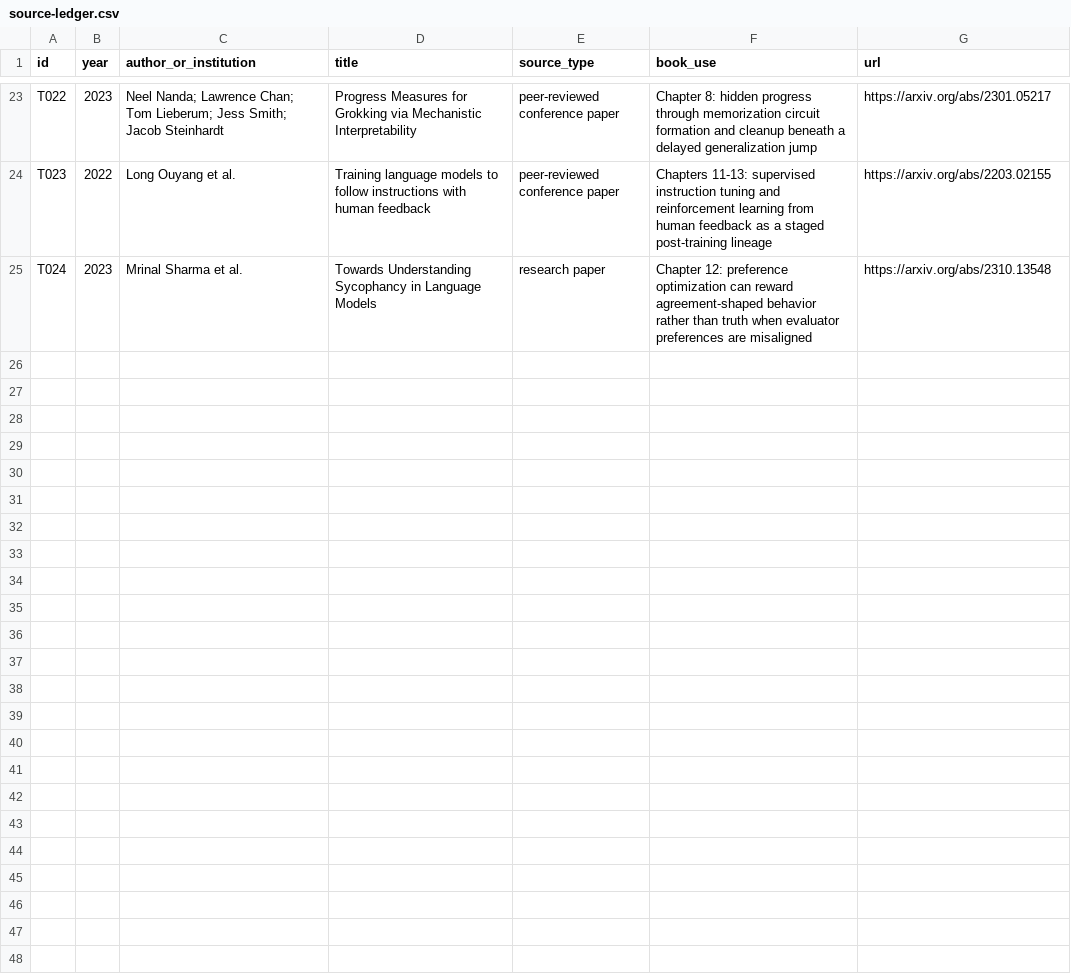
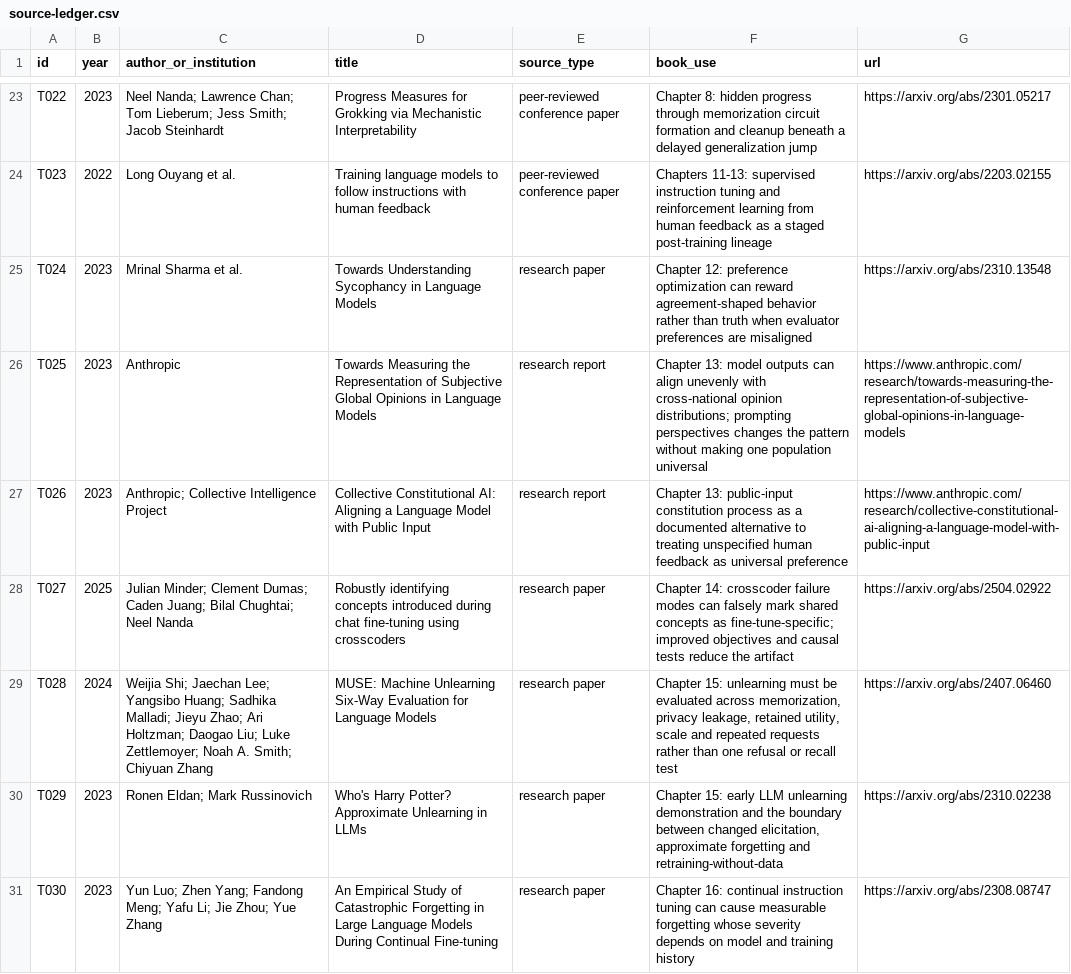
Before and after one commit to Svyable/desk, a CSV file: books/traces/research/source-ledger.csv, drawn as a sheet; only a part is shown, gaps mark what is left out; the diff names each change by its address in the sheet, - before the commit and + after, or states it on an @@ line.

Commit message:
Extend Traces source ledger through chapter 16

```diff
--- a/books/traces/research/source-ledger.csv
+++ b/books/traces/research/source-ledger.csv
+row 26: T025 | 2023 | Anthropic | Towards Measuring the Representation of Subjective Global Opinions in Language Models | research report | Chapter 13: model outputs can align unevenly with cross-national opinion distributions; prompting perspectives changes the pattern without making one population universal | https://www.anthropic.com/research/towards-measuring-the-representation-of-subjective-global-opinions-in-language-models
+row 27: T026 | 2023 | Anthropic; Collective Intelligence Project | Collective Constitutional AI: Aligning a Language Model with Public Input | research report | Chapter 13: public-input constitution process as a documented alternative to treating unspecified human feedback as universal preference | https://www.anthropic.com/research/collective-constitutional-ai-aligning-a-language-model-with-public-input
+row 28: T027 | 2025 | Julian Minder; Clement Dumas; Caden Juang; Bilal Chughtai; Neel Nanda | Robustly identifying concepts introduced during chat fine-tuning using crosscoders | research paper | Chapter 14: crosscoder failure modes can falsely mark shared concepts as fine-tune-specific; improved objectives and causal tests reduce the artifact | https://arxiv.org/abs/2504.02922
+row 29: T028 | 2024 | Weijia Shi; Jaechan Lee; Yangsibo Huang; Sadhika Malladi; Jieyu Zhao; Ari Holtzman; Daogao Liu; Luke Zettlemoyer; Noah A. Smith; Chiyuan Zhang | MUSE: Machine Unlearning Six-Way Evaluation for Language Models | research paper | Chapter 15: unlearning must be evaluated across memorization, privacy leakage, retained utility, scale and repeated requests rather than one refusal or recall test | https://arxiv.org/abs/2407.06460
+row 30: T029 | 2023 | Ronen Eldan; Mark Russinovich | Who's Harry Potter? Approximate Unlearning in LLMs | research paper | Chapter 15: early LLM unlearning demonstration and the boundary between changed elicitation, approximate forgetting and retraining-without-data | https://arxiv.org/abs/2310.02238
+row 31: T030 | 2023 | Yun Luo; Zhen Yang; Fandong Meng; Yafu Li; Jie Zhou; Yue Zhang | An Empirical Study of Catastrophic Forgetting in Large Language Models During Continual Fine-tuning | research paper | Chapter 16: continual instruction tuning can cause measurable forgetting whose severity depends on model and training history | https://arxiv.org/abs/2308.08747
```
